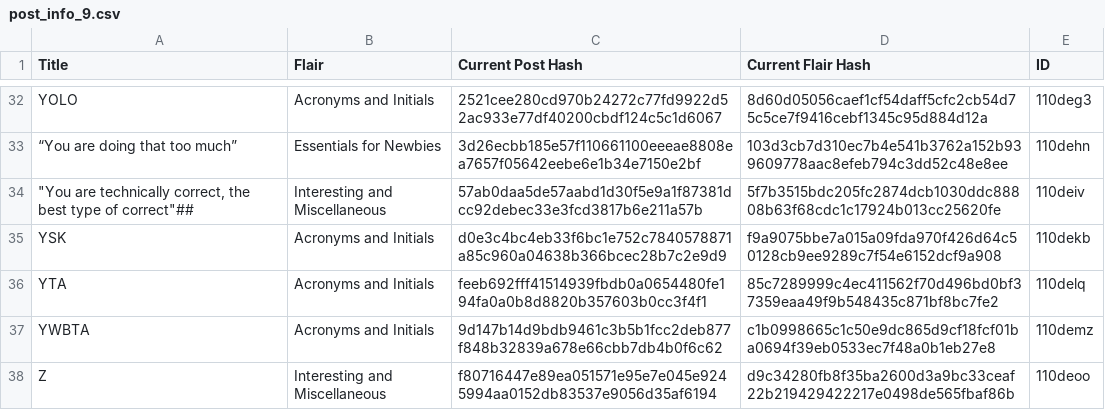
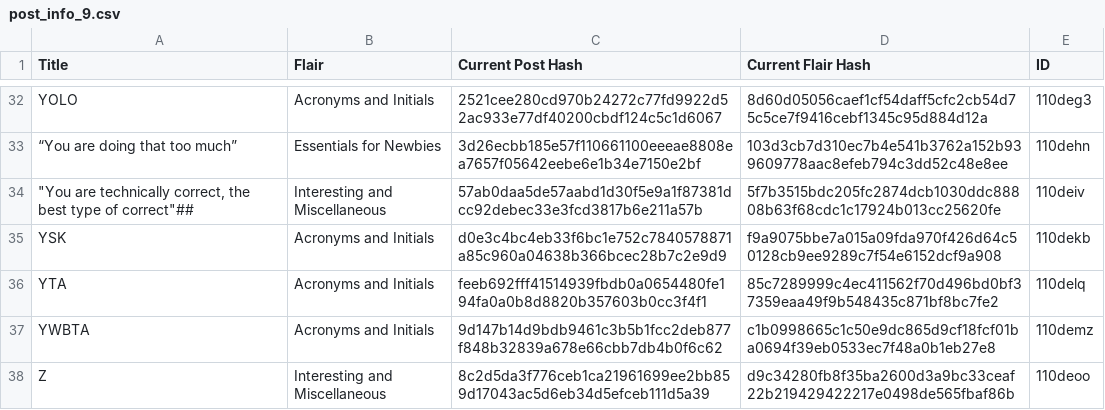
Before and after one commit to Khyta/EncyclopaediaBot, a CSV file: post_info_9.csv, drawn as a sheet; only a part is shown, gaps mark what is left out.

```diff
--- a/post_info_9.csv
+++ b/post_info_9.csv
@@ -37,2 +37,2 @@ YTA,Acronyms and Initials,feeb692fff41514939fbdb0a0654480fe194fa0a0b8d8820b35760
 YWBTA,Acronyms and Initials,9d147b14d9bdb9461c3b5b1fcc2deb877f848b32839a678e66cbb7db4b0f6c62,c1b0998665c1c50e9dc865d9cf18fcf01ba0694f39eb0533ec7f48a0b1eb27e8,110demz
-Z,Interesting and Miscellaneous,f80716447e89ea051571e95e7e045e9245994aa0152db83537e9056d35af6194,d9c34280fb8f35ba2600d3a9bc33ceaf22b219429422217e0498de565fbaf86b,110deoo
+Z,Interesting and Miscellaneous,8c2d5da3f776ceb1ca21961699ee2bb859d17043ac5d6eb34d5efceb111d5a39,d9c34280fb8f35ba2600d3a9bc33ceaf22b219429422217e0498de565fbaf86b,110deoo
```
Also changed, not shown: post_info.csv, 2 other files.
